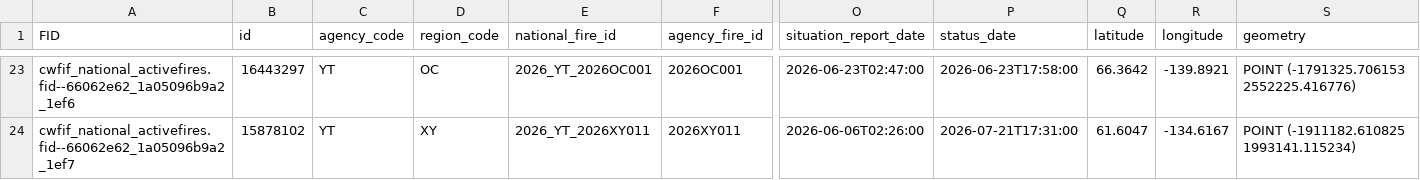
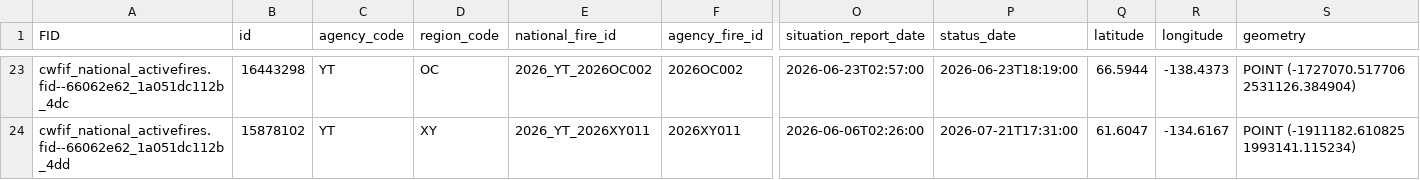
Before and after one commit to jagius/cda-air-quality-compiler, a CSV file: docs/active_fires_yt.csv, drawn as a sheet; only a part is shown, gaps mark what is left out; the diff covers the shown part only; the diff names each change by its address in the sheet, - before the commit and + after, or states it on an @@ line.

```diff
--- a/docs/active_fires_yt.csv
+++ b/docs/active_fires_yt.csv
-A23 (FID): cwfif_national_activefires.fid--66062e62_1a05096b9a2_1ef6
+A23 (FID): cwfif_national_activefires.fid--66062e62_1a051dc112b_4dc
-B23 (id): 16443297
+B23 (id): 16443298
-E23 (national_fire_id): 2026_YT_2026OC001
+E23 (national_fire_id): 2026_YT_2026OC002
-F23 (agency_fire_id): 2026OC001
+F23 (agency_fire_id): 2026OC002
-O23 (situation_report_date): 2026-06-23T02:47:00
+O23 (situation_report_date): 2026-06-23T02:57:00
-P23 (status_date): 2026-06-23T17:58:00
+P23 (status_date): 2026-06-23T18:19:00
-Q23 (latitude): 66.3642
+Q23 (latitude): 66.5944
-R23 (longitude): -139.8921
+R23 (longitude): -138.4373
-S23 (geometry): POINT (-1791325.706153 2552225.416776)
+S23 (geometry): POINT (-1727070.517706 2531126.384904)
-A24 (FID): cwfif_national_activefires.fid--66062e62_1a05096b9a2_1ef7
+A24 (FID): cwfif_national_activefires.fid--66062e62_1a051dc112b_4dd
```
Also changed, not shown: 29 edited cells elsewhere in this file, docs/active_fires.csv, docs/active_fires_bc.csv, 8 other files.
